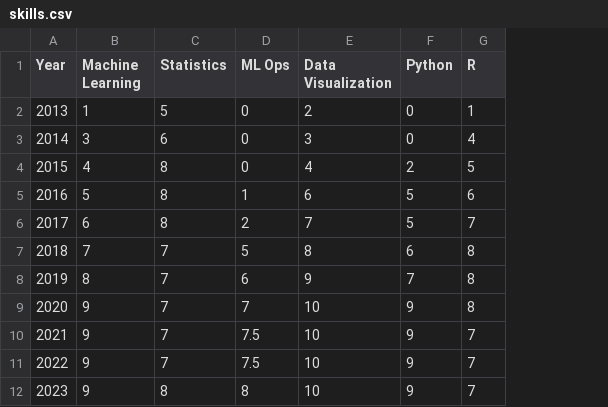
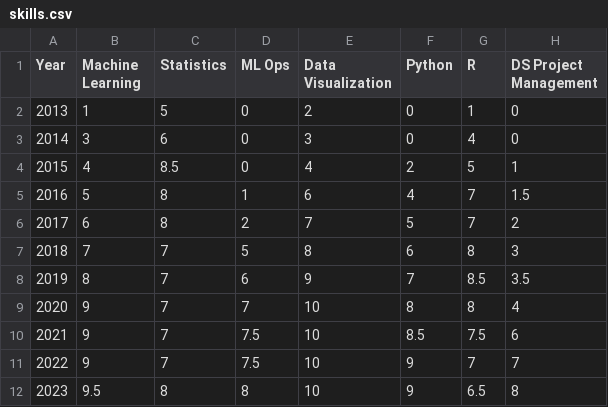
Before and after one commit to SloughJE/Resume, a CSV file: assets/skills.csv, drawn as a sheet; the diff names each change by its address in the sheet, - before the commit and + after, or states it on an @@ line.

```diff
--- a/assets/skills.csv
+++ b/assets/skills.csv
+column H (DS Project Management), rows 2-12: 0 | 0 | 1 | 1.5 | 2 | 3 | 3.5 | 4 | 6 | 7 | 8
-C4 (Statistics): 8
+C4 (Statistics): 8.5
-F5 (Python): 5
+F5 (Python): 4
-G5 (R): 6
+G5 (R): 7
-G8 (R): 8
+G8 (R): 8.5
-F9 (Python): 9
+F9 (Python): 8
-F10 (Python): 9
+F10 (Python): 8.5
-G10 (R): 7
+G10 (R): 7.5
-B12 (Machine Learning): 9
+B12 (Machine Learning): 9.5
-G12 (R): 7
+G12 (R): 6.5
```
Also changed, not shown: 4 other files.
